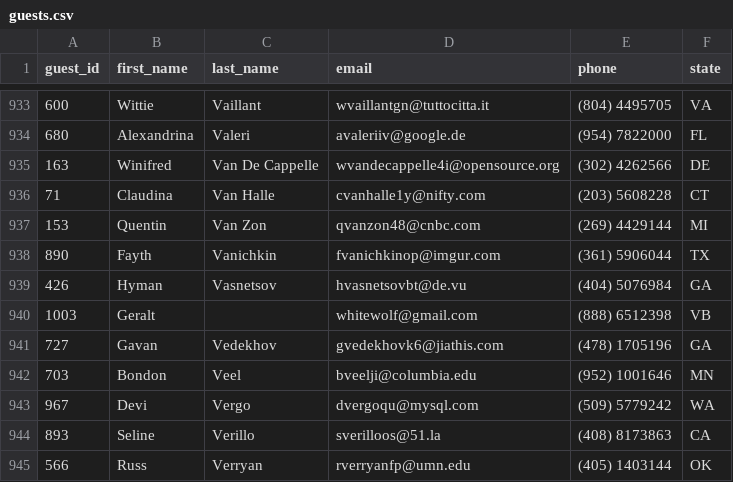
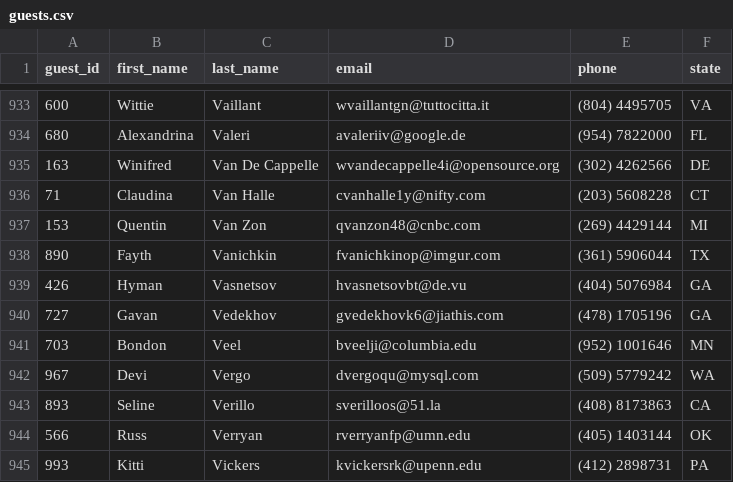
Before and after one commit to ElderBass/DONT_WRECK_MAH_HOUSE, a CSV file: data/guests.csv, drawn as a sheet; only a part is shown, gaps mark what is left out; the shorter side is filled out with more unchanged rows; the diff names each change by its address in the sheet, - before the commit and + after, or states it on an @@ line.

Commit message:
Can now delete guests from database using UI.

```diff
--- a/data/guests.csv
+++ b/data/guests.csv
-row 940: 1003 | Geralt |  | whitewolf@gmail.com | (888) 6512398 | VB
```
Also changed, not shown: 7 other files.
